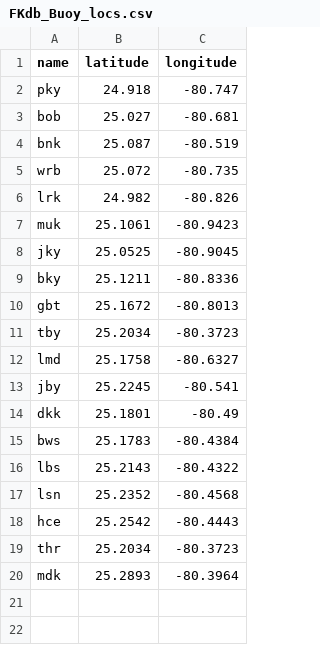
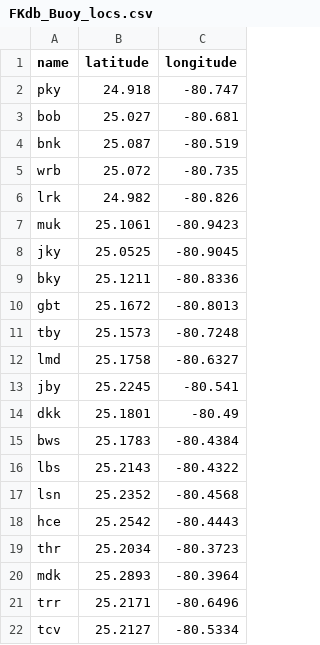
Before and after one commit to marinebon/mbon-dashboard-server, a CSV file: static_files/FKdb_Buoy_locs.csv, drawn as a sheet.

Commit message:
Add files via upload
Updates to buoy locations

```diff
--- a/static_files/FKdb_Buoy_locs.csv
+++ b/static_files/FKdb_Buoy_locs.csv
@@ -10,3 +10,3 @@ bky,25.1211,-80.8336
 gbt,25.1672,-80.8013
-tby,25.2034,-80.3723
+tby,25.1573,-80.7248
 lmd,25.1758,-80.6327
@@ -20 +20,3 @@ thr,25.2034,-80.3723
 mdk,25.2893,-80.3964
+trr,25.2171,-80.6496
+tcv,25.2127,-80.5334
```
